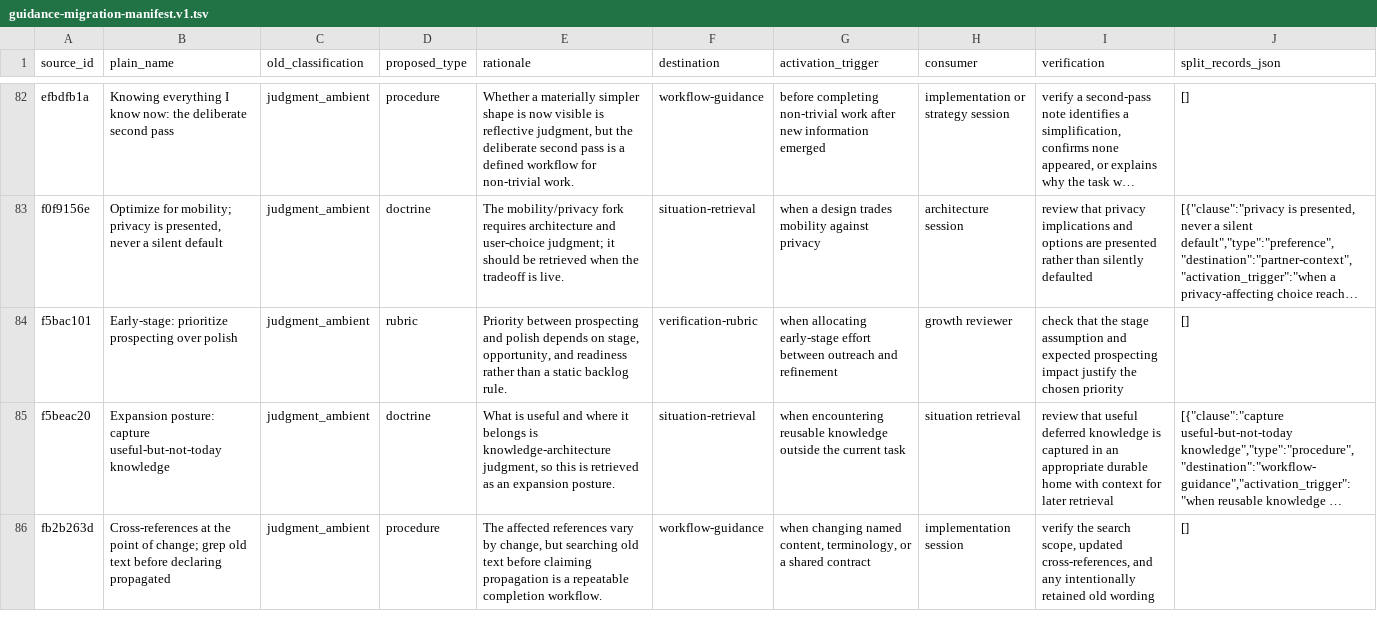
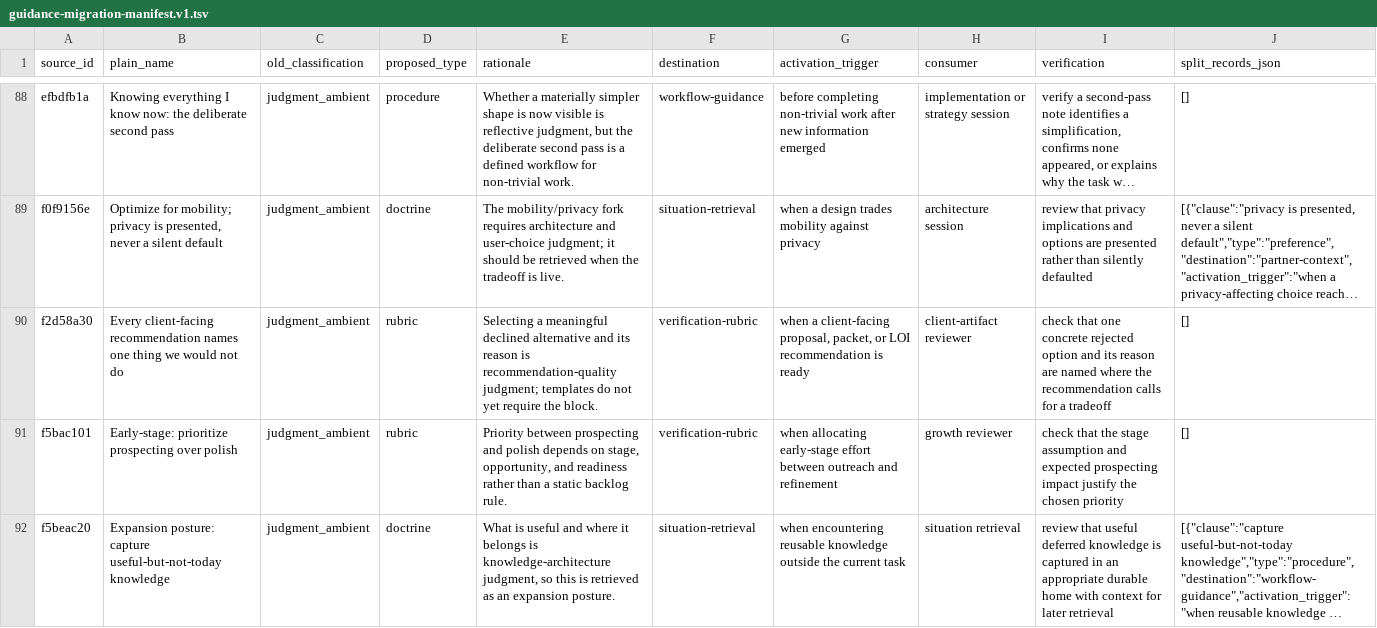
Before and after one commit to jbookout/carr-system, a TSV file: audits/guidance-migration-manifest.v1.tsv, drawn as a sheet; only a part is shown, gaps mark what is left out; the shorter side is filled out with more unchanged rows; long unchanged cells end in …; the diff covers the shown part only; the diff names each change by its address in the sheet, - before the commit and + after, or states it on an @@ line.

```diff
--- a/audits/guidance-migration-manifest.v1.tsv
+++ b/audits/guidance-migration-manifest.v1.tsv
+row 90: f2d58a30 | Every client-facing recommendation names one thing we would not do | judgment_ambient | rubric | Selecting a meaningful declined alternative and its reason is recommendation-quality judgment; templates do not yet require the block. | verification-rubric | when a client-facing proposal, packet, or LOI recommendation is ready | client-artifact reviewer | check that one concrete rejected option and its reason are named where the recommendation calls for a tradeoff | []
```
Also changed, not shown: 7 added rows and 1 removed row elsewhere in this file, 9 other files.
